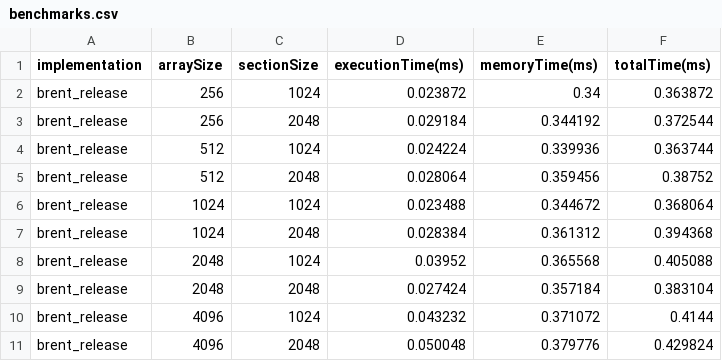
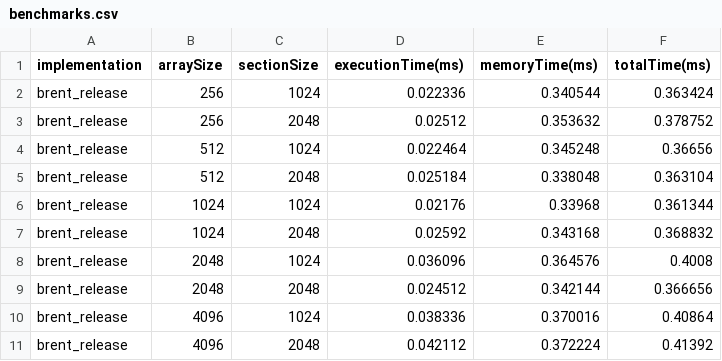
Before and after one commit to daltonbohning/Parallel-Scan-Scalability, a CSV file: benchmarks.csv, drawn as a sheet; only a part is shown; the diff covers the shown part only.

Commit message:
Supports array sizes of 2^28

```diff
--- a/benchmarks.csv
+++ b/benchmarks.csv
@@ -1,11 +1,11 @@
 implementation,arraySize,sectionSize,executionTime(ms),memoryTime(ms),totalTime(ms)
-brent_release,256,1024,0.023872,0.34,0.363872
-brent_release,256,2048,0.029184,0.344192,0.372544
-brent_release,512,1024,0.024224,0.339936,0.363744
-brent_release,512,2048,0.028064,0.359456,0.38752
-brent_release,1024,1024,0.023488,0.344672,0.368064
-brent_release,1024,2048,0.028384,0.361312,0.394368
-brent_release,2048,1024,0.03952,0.365568,0.405088
-brent_release,2048,2048,0.027424,0.357184,0.383104
-brent_release,4096,1024,0.043232,0.371072,0.4144
-brent_release,4096,2048,0.050048,0.379776,0.429824
+brent_release,256,1024,0.022336,0.340544,0.363424
+brent_release,256,2048,0.02512,0.353632,0.378752
+brent_release,512,1024,0.022464,0.345248,0.36656
+brent_release,512,2048,0.025184,0.338048,0.363104
+brent_release,1024,1024,0.02176,0.33968,0.361344
+brent_release,1024,2048,0.02592,0.343168,0.368832
+brent_release,2048,1024,0.036096,0.364576,0.4008
+brent_release,2048,2048,0.024512,0.342144,0.366656
+brent_release,4096,1024,0.038336,0.370016,0.40864
+brent_release,4096,2048,0.042112,0.372224,0.41392
```
Also changed, not shown: 2 added rows and 90 edited cells elsewhere in this file, 3 other files.
